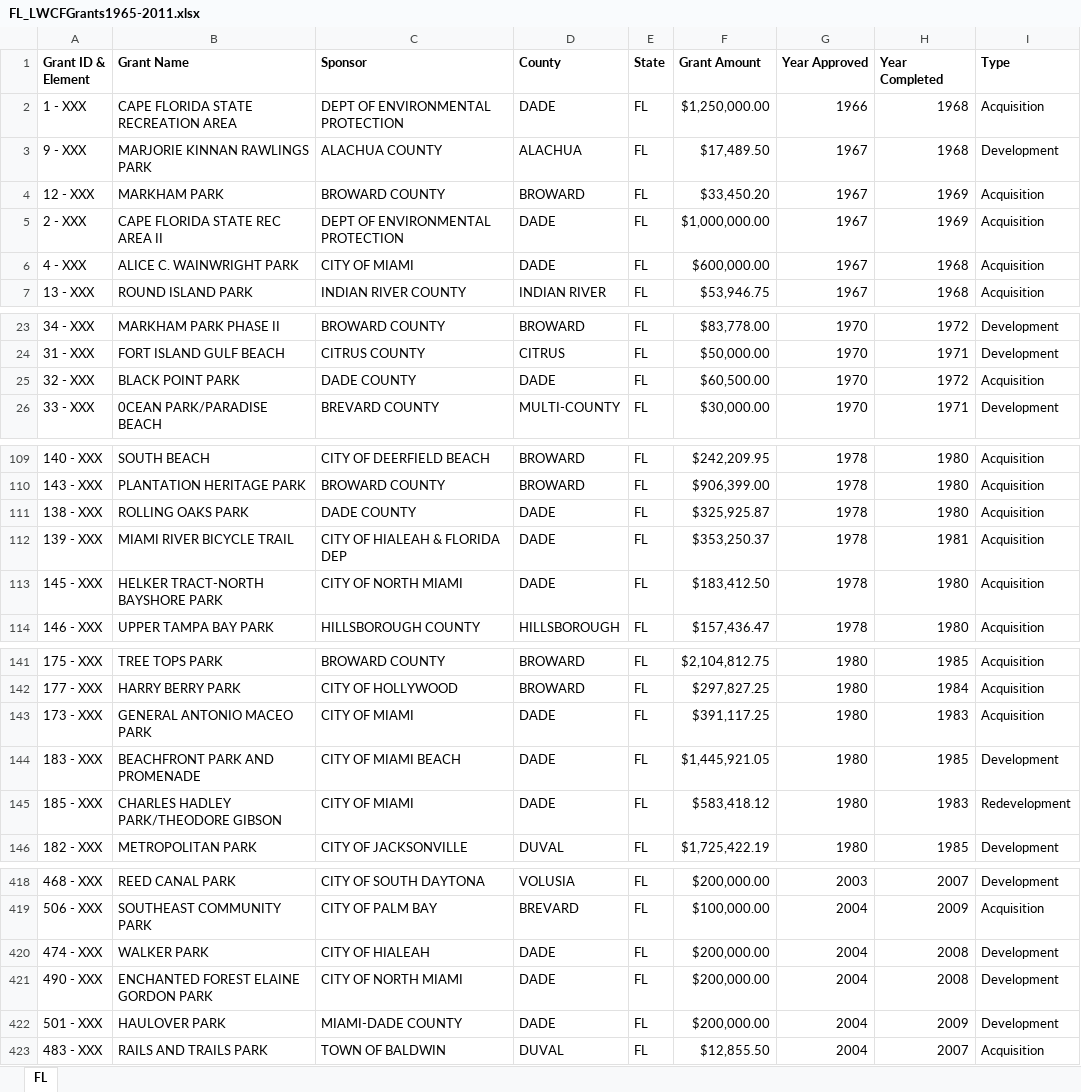
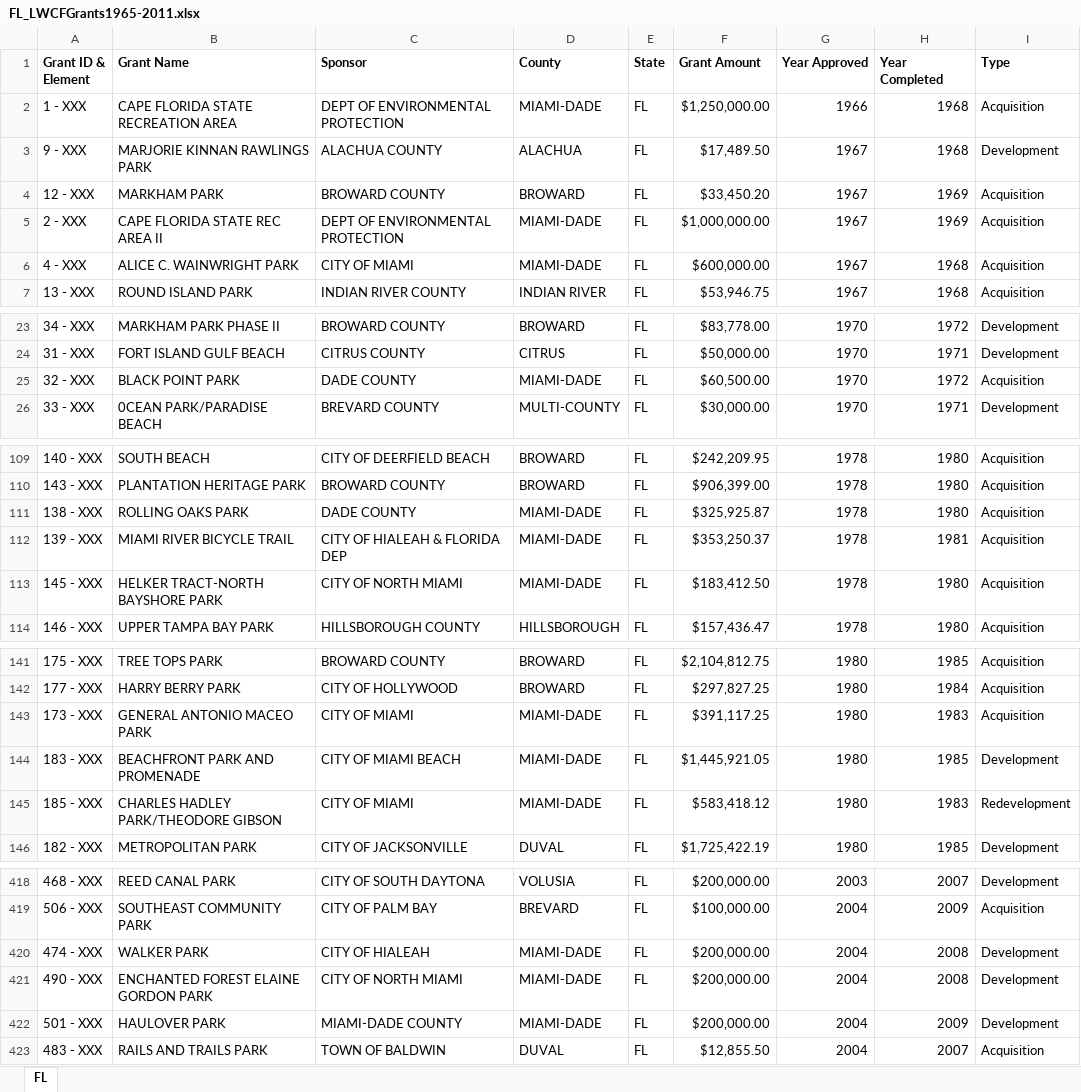
Before and after one commit to HKuz/DSforC, an Excel workbook: LWCF/Data/StateGrantData/FL_LWCFGrants1965-2011.xlsx, sheet FL, drawn as a sheet; only a part is shown, gaps mark what is left out; values as stored, in another font and other column widths than the file's, no borders; the diff covers the shown part only; the diff names each change by its address in the sheet, - before the commit and + after, or states it on an @@ line.

Commit message:
fix: update county info to match county id data

```diff
--- a/LWCF/Data/StateGrantData/FL_LWCFGrants1965-2011.xlsx (sheet FL)
+++ b/LWCF/Data/StateGrantData/FL_LWCFGrants1965-2011.xlsx (sheet FL)
-D2 (County): DADE
+D2 (County): MIAMI-DADE
-D5:D6 (County): DADE
+D5:D6 (County): MIAMI-DADE
-D25 (County): DADE
+D25 (County): MIAMI-DADE
-D111:D113 (County): DADE
+D111:D113 (County): MIAMI-DADE
-D143:D145 (County): DADE
+D143:D145 (County): MIAMI-DADE
-D420:D422 (County): DADE
+D420:D422 (County): MIAMI-DADE
```
Also changed, not shown: 36 edited cells elsewhere in this sheet.
